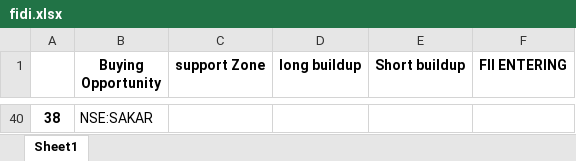
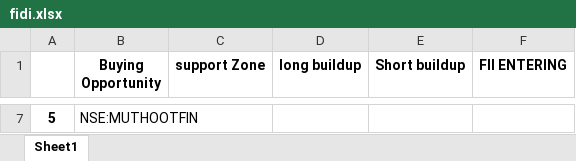
Before and after one commit to amirathor/Story, an Excel workbook: fidi.xlsx, sheet Sheet1, drawn as a sheet; only a part is shown, gaps mark what is left out; values as stored, in another font and other column widths than the file's, no borders; addresses are those after the commit; the diff covers the shown part only; the diff names each change by its address in the sheet, - before the commit and + after, or states it on an @@ line.

```diff
--- a/fidi.xlsx (sheet Sheet1)
+++ b/fidi.xlsx (sheet Sheet1)
@@ column A renumbered from row 7 down @@
-B7 (Buying Opportunity): NSE:SAKAR
+B7 (Buying Opportunity): NSE:MUTHOOTFIN
```
Also changed, not shown: 5 added rows and 38 removed rows elsewhere in this sheet, fii dii.xlsx, 1 other file.
